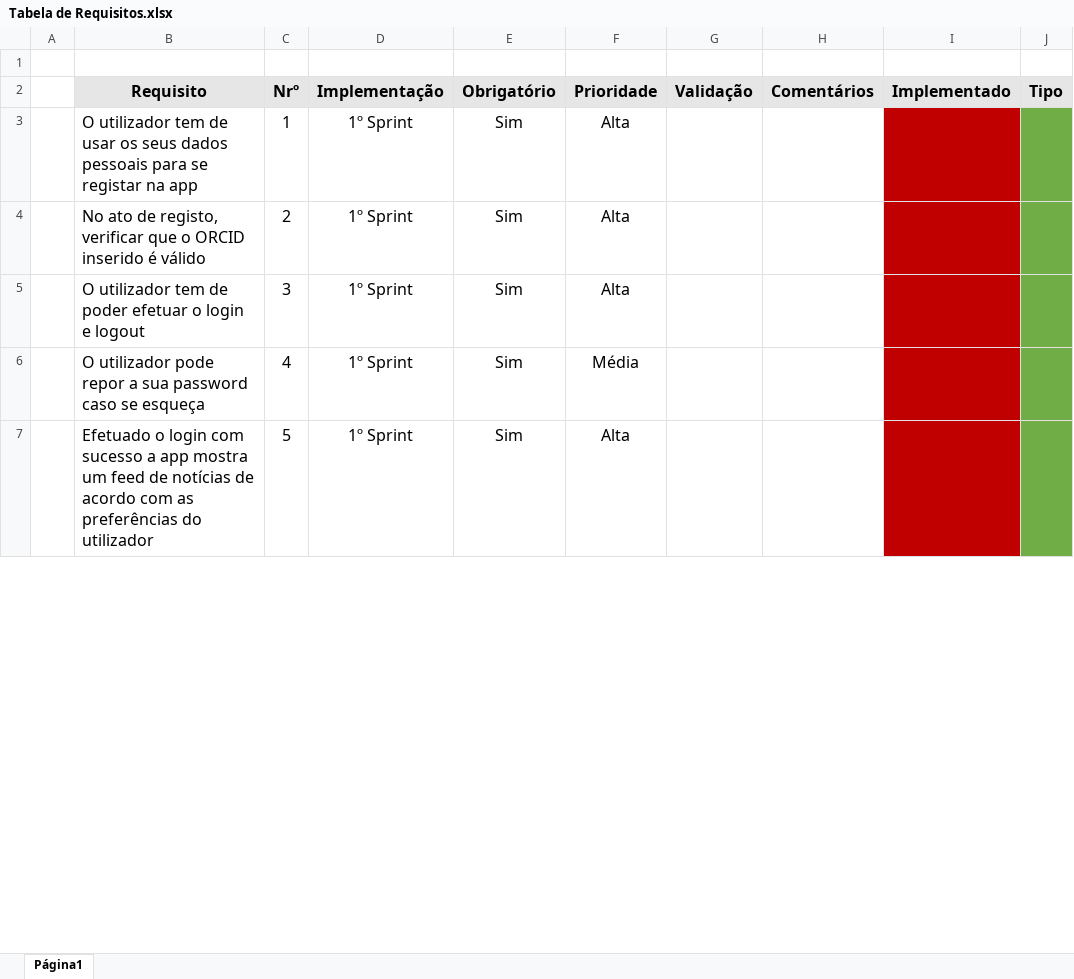
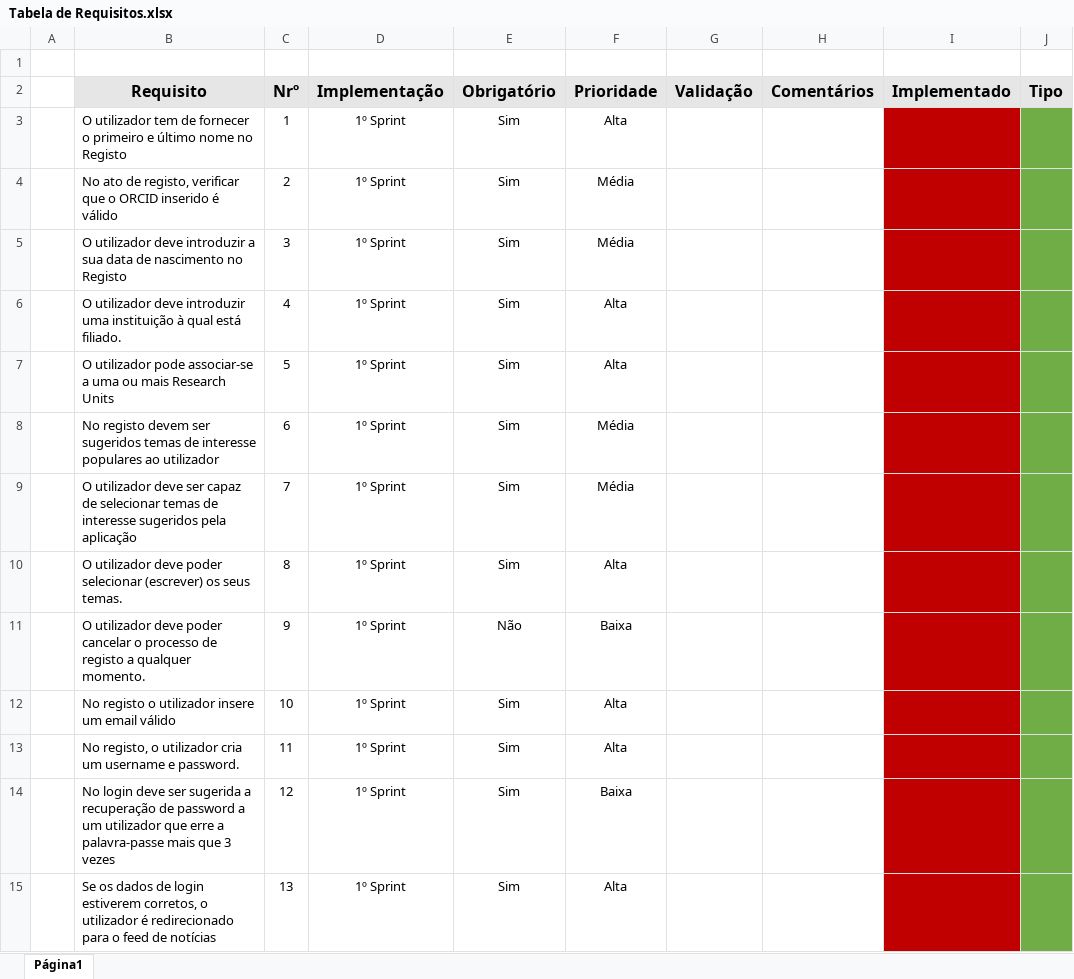
Before and after one commit to ES-PL4-2018/gate-project-pl4, an Excel workbook: doc/team-requisitos/Tabela de Requisitos.xlsx, sheet Página1, drawn as a sheet; only a part is shown; values as stored, in another font and other column widths than the file's, no borders; rows hold the shown columns only; ↵ is a line break in a cell; the diff covers the shown part only; the diff names each change by its address in the sheet, - before the commit and + after, or states it on an @@ line.

Commit message:
alterações Tabela de Requisitos

```diff
--- a/doc/team-requisitos/Tabela de Requisitos.xlsx (sheet Página1)
+++ b/doc/team-requisitos/Tabela de Requisitos.xlsx (sheet Página1)
-B3 (Requisito): …tem de usar os seus dados pessoais para se ↵ registar na app
+B3 (Requisito): …tem de fornecer o primeiro e último nome no Registo
@@ B3:F7 text size: smaller @@
-F4:F5 (Prioridade): Alta
+F4:F5 (Prioridade): Média
-B5 (Requisito): O utilizador tem de poder efetuar o login e logout
+B5 (Requisito): O utilizador deve introduzir a sua data de nascimento no Registo
-B6 (Requisito): O utilizador pode repor a sua password caso se esqueça
+B6 (Requisito): O utilizador deve introduzir uma instituição à qual está filiado.
-F6 (Prioridade): Média
+F6 (Prioridade): Alta
-B7 (Requisito): Efetuado o login com sucesso a app mostra um feed de notícias de ↵ acordo com as preferências do utilizador
+B7 (Requisito): O utilizador pode associar-se a uma ou mais Research Units
+row 8:  | No registo devem ser sugeridos temas de interesse populares ao utilizador | 6 | 1º Sprint | Sim | Média
+row 9:  | O utilizador deve ser capaz de selecionar temas de interesse sugeridos pela aplicação | 7 | 1º Sprint | Sim | Média
+row 10:  | O utilizador deve poder selecionar (escrever) os seus temas. | 8 | 1º Sprint | Sim | Alta
+row 11:  | O utilizador deve poder cancelar o processo de registo a qualquer momento. | 9 | 1º Sprint | Não | Baixa
+row 12:  | No registo o utilizador insere um email válido | 10 | 1º Sprint | Sim | Alta
+row 13:  | No registo, o utilizador cria um username e password. | 11 | 1º Sprint | Sim | Alta
+row 14:  | No login deve ser sugerida a recuperação de password a um utilizador que erre a palavra-passe mais que 3 vezes | 12 | 1º Sprint | Sim | Baixa
+row 15:  | Se os dados de login estiverem corretos, o utilizador é redirecionado para o feed de notícias | 13 | 1º Sprint | Sim | Alta
```
Also changed, not shown: 7 added rows, 2 removed rows, 8 edited cells and cell formats elsewhere in this sheet.
